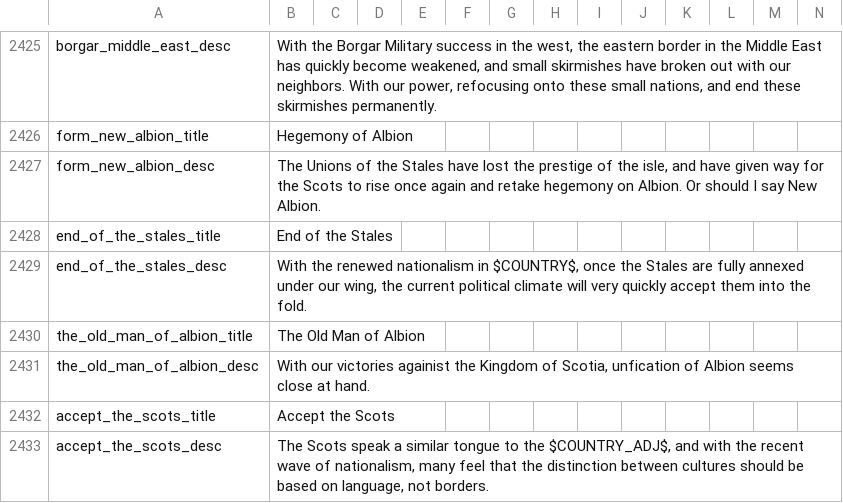
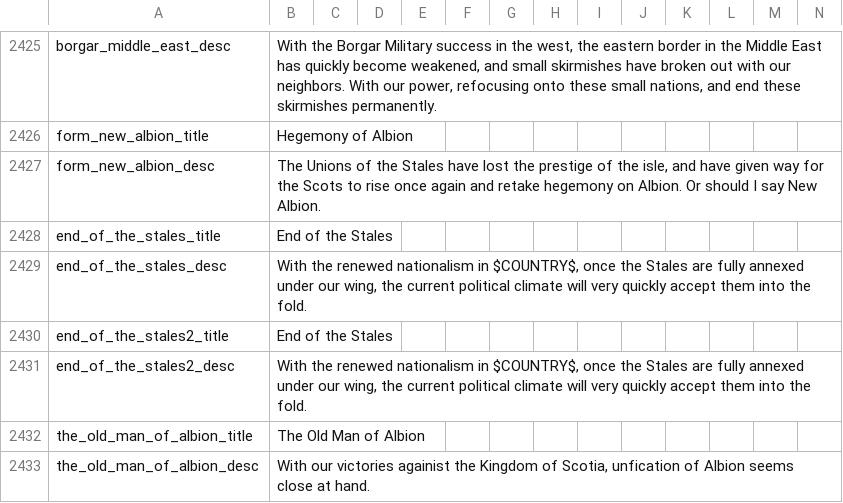
Before and after one commit to TheBlazingOak/A-New-Sun-Will-Rise, a CSV file: ANSWR/localisation/00_HPM_decisions.csv, drawn as a sheet; only a part is shown, gaps mark what is left out; the shorter side is filled out with more unchanged rows; the diff names each change by its address in the sheet, - before the commit and + after, or states it on an @@ line.

```diff
--- a/ANSWR/localisation/00_HPM_decisions.csv
+++ b/ANSWR/localisation/00_HPM_decisions.csv
+row 2430: end_of_the_stales2_title | End of the Stales
+row 2431: end_of_the_stales2_desc | With the renewed nationalism in $COUNTRY$, once the Stales are fully annexed under our wing, the current political climate will very quickly accept them into the fold.
```
Also changed, not shown: ANSWR/localisation/00_HPM_map.csv, 4 other files.
